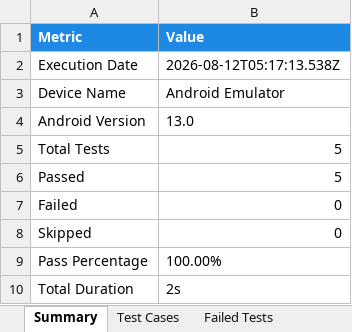
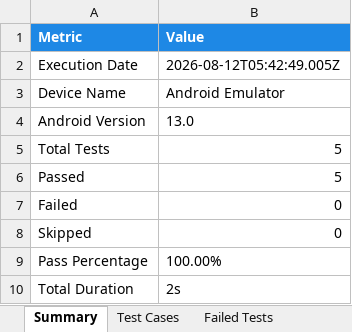
Before and after one commit to kamabattulaedukondalu5010sse-lab/smarttravelplanner-PDD, an Excel workbook: appium-framework/reports/React_Native_E2E_Report.xlsx, sheet Summary, drawn as a sheet; values as stored, in another font and other column widths than the file's, no borders; the diff names each change by its address in the sheet, - before the commit and + after, or states it on an @@ line.

```diff
--- a/appium-framework/reports/React_Native_E2E_Report.xlsx (sheet Summary)
+++ b/appium-framework/reports/React_Native_E2E_Report.xlsx (sheet Summary)
-B2 (Value): 2026-08-12T05:17:13.538Z
+B2 (Value): 2026-08-12T05:42:49.005Z
```
Also changed, not shown: sheet Execution Logs, sheet Test Cases, 4 other files.
